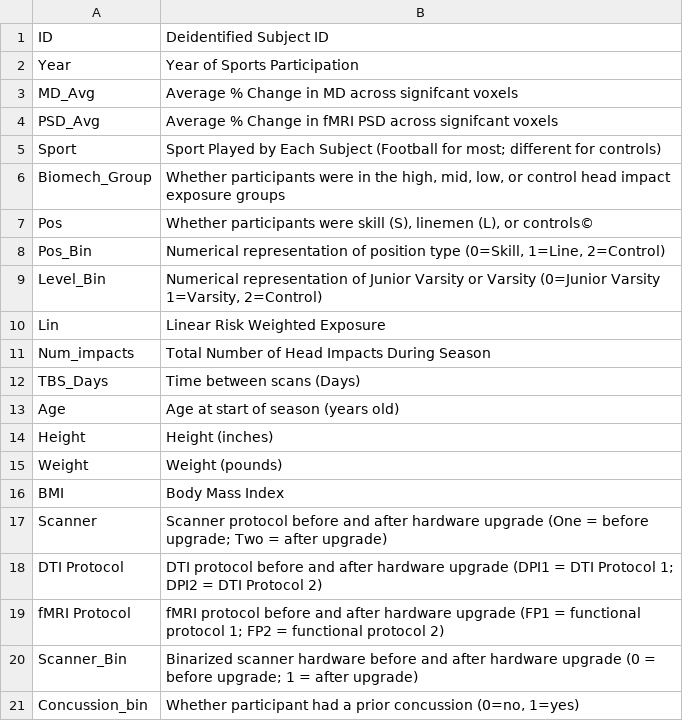
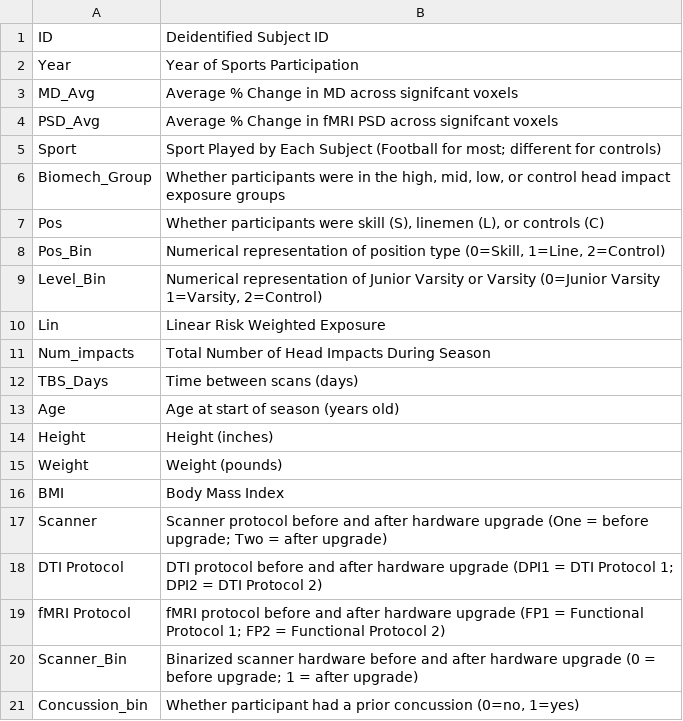
Before and after one commit to s175064/ITAKL-Submission, a CSV file: Stats & Graphs/hs_final_data_dictionary.csv, drawn as a sheet.

Commit message:
Add files via upload

```diff
--- a/Stats & Graphs/hs_final_data_dictionary.csv
+++ b/Stats & Graphs/hs_final_data_dictionary.csv
@@ -6,3 +6,3 @@ Sport,Sport Played by Each Subject (Football for most; different for controls)
 Biomech_Group,"Whether participants were in the high, mid, low, or control head impact exposure groups"
-Pos,"Whether participants were skill (S), linemen (L), or controls©"
+Pos,"Whether participants were skill (S), linemen (L), or controls (C)"
 Pos_Bin,"Numerical representation of position type (0=Skill, 1=Line, 2=Control)"
@@ -11,3 +11,3 @@ Lin,Linear Risk Weighted Exposure
 Num_impacts,Total Number of Head Impacts During Season
-TBS_Days,Time between scans (Days)
+TBS_Days,Time between scans (days)
 Age,Age at start of season (years old)
@@ -18,3 +18,3 @@ Scanner,Scanner protocol before and after hardware upgrade (One = before upgrade
 DTI Protocol,DTI protocol before and after hardware upgrade (DPI1 = DTI Protocol 1; DPI2 = DTI Protocol 2)
-fMRI Protocol,fMRI protocol before and after hardware upgrade (FP1 = functional protocol 1; FP2 = functional protocol 2)
+fMRI Protocol,fMRI protocol before and after hardware upgrade (FP1 = Functional Protocol 1; FP2 = Functional Protocol 2)
 Scanner_Bin,Binarized scanner hardware before and after hardware upgrade (0 = before upgrade; 1 = after upgrade)
```
